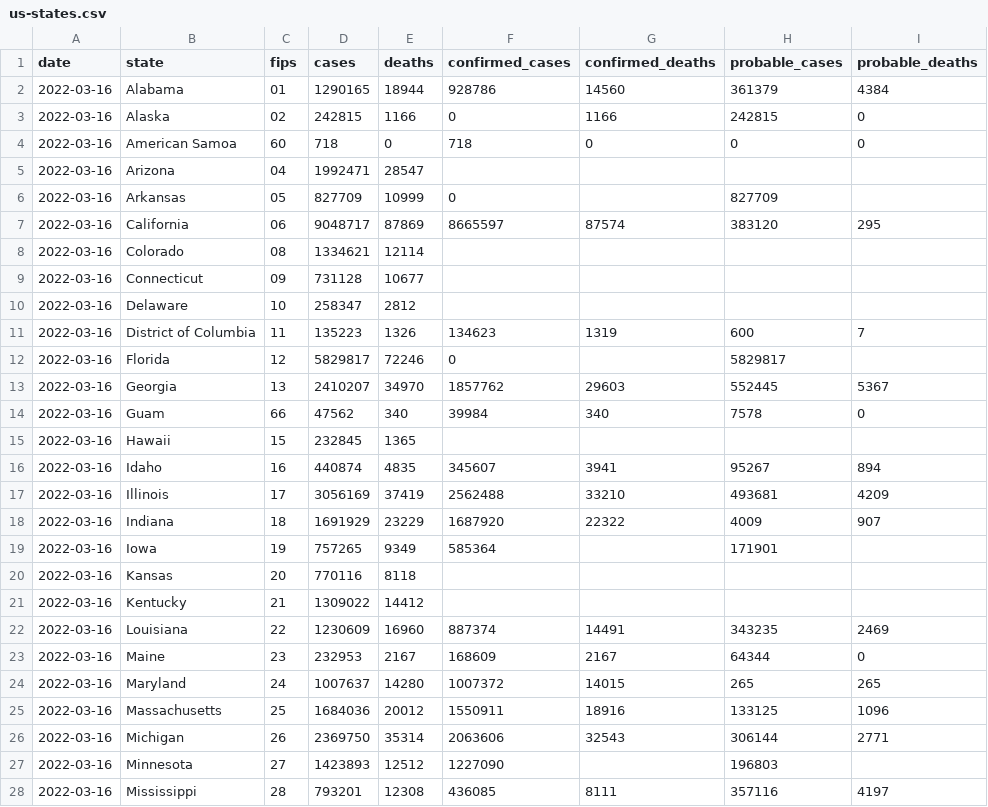
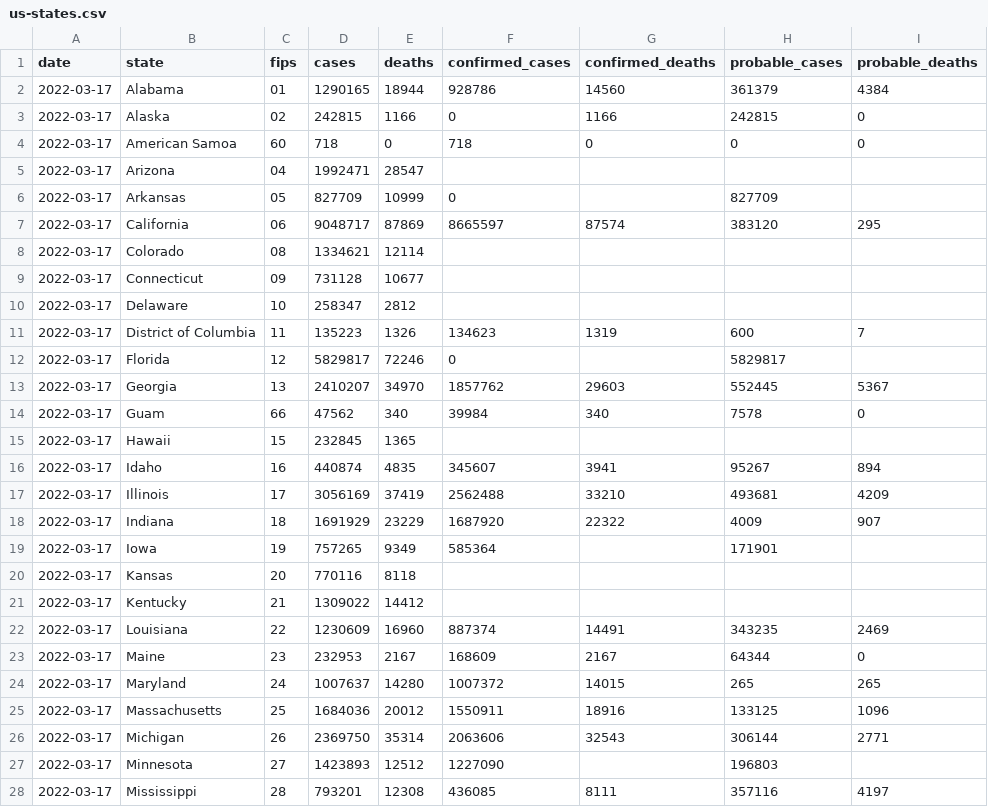
Before and after one commit to ehom/external-data, a CSV file: covid-19/us-states.csv, drawn as a sheet; only a part is shown; the diff covers the shown part only.

Commit message:
Update Covid news

```diff
--- a/covid-19/us-states.csv
+++ b/covid-19/us-states.csv
@@ -1,28 +1,28 @@
 date,state,fips,cases,deaths,confirmed_cases,confirmed_deaths,probable_cases,probable_deaths
-2022-03-16,Alabama,01,1290165,18944,928786,14560,361379,4384
-2022-03-16,Alaska,02,242815,1166,0,1166,242815,0
-2022-03-16,American Samoa,60,718,0,718,0,0,0
-2022-03-16,Arizona,04,1992471,28547,,,,
-2022-03-16,Arkansas,05,827709,10999,0,,827709,
-2022-03-16,California,06,9048717,87869,8665597,87574,383120,295
-2022-03-16,Colorado,08,1334621,12114,,,,
-2022-03-16,Connecticut,09,731128,10677,,,,
-2022-03-16,Delaware,10,258347,2812,,,,
-2022-03-16,District of Columbia,11,135223,1326,134623,1319,600,7
-2022-03-16,Florida,12,5829817,72246,0,,5829817,
-2022-03-16,Georgia,13,2410207,34970,1857762,29603,552445,5367
-2022-03-16,Guam,66,47562,340,39984,340,7578,0
-2022-03-16,Hawaii,15,232845,1365,,,,
-2022-03-16,Idaho,16,440874,4835,345607,3941,95267,894
-2022-03-16,Illinois,17,3056169,37419,2562488,33210,493681,4209
-2022-03-16,Indiana,18,1691929,23229,1687920,22322,4009,907
-2022-03-16,Iowa,19,757265,9349,585364,,171901,
-2022-03-16,Kansas,20,770116,8118,,,,
-2022-03-16,Kentucky,21,1309022,14412,,,,
-2022-03-16,Louisiana,22,1230609,16960,887374,14491,343235,2469
-2022-03-16,Maine,23,232953,2167,168609,2167,64344,0
-2022-03-16,Maryland,24,1007637,14280,1007372,14015,265,265
-2022-03-16,Massachusetts,25,1684036,20012,1550911,18916,133125,1096
-2022-03-16,Michigan,26,2369750,35314,2063606,32543,306144,2771
-2022-03-16,Minnesota,27,1423893,12512,1227090,,196803,
-2022-03-16,Mississippi,28,793201,12308,436085,8111,357116,4197
+2022-03-17,Alabama,01,1290165,18944,928786,14560,361379,4384
+2022-03-17,Alaska,02,242815,1166,0,1166,242815,0
+2022-03-17,American Samoa,60,718,0,718,0,0,0
+2022-03-17,Arizona,04,1992471,28547,,,,
+2022-03-17,Arkansas,05,827709,10999,0,,827709,
+2022-03-17,California,06,9048717,87869,8665597,87574,383120,295
+2022-03-17,Colorado,08,1334621,12114,,,,
+2022-03-17,Connecticut,09,731128,10677,,,,
+2022-03-17,Delaware,10,258347,2812,,,,
+2022-03-17,District of Columbia,11,135223,1326,134623,1319,600,7
+2022-03-17,Florida,12,5829817,72246,0,,5829817,
+2022-03-17,Georgia,13,2410207,34970,1857762,29603,552445,5367
+2022-03-17,Guam,66,47562,340,39984,340,7578,0
+2022-03-17,Hawaii,15,232845,1365,,,,
+2022-03-17,Idaho,16,440874,4835,345607,3941,95267,894
+2022-03-17,Illinois,17,3056169,37419,2562488,33210,493681,4209
+2022-03-17,Indiana,18,1691929,23229,1687920,22322,4009,907
+2022-03-17,Iowa,19,757265,9349,585364,,171901,
+2022-03-17,Kansas,20,770116,8118,,,,
+2022-03-17,Kentucky,21,1309022,14412,,,,
+2022-03-17,Louisiana,22,1230609,16960,887374,14491,343235,2469
+2022-03-17,Maine,23,232953,2167,168609,2167,64344,0
+2022-03-17,Maryland,24,1007637,14280,1007372,14015,265,265
+2022-03-17,Massachusetts,25,1684036,20012,1550911,18916,133125,1096
+2022-03-17,Michigan,26,2369750,35314,2063606,32543,306144,2771
+2022-03-17,Minnesota,27,1423893,12512,1227090,,196803,
+2022-03-17,Mississippi,28,793201,12308,436085,8111,357116,4197
```
Also changed, not shown: 37 edited cells elsewhere in this file, 1 other file.
